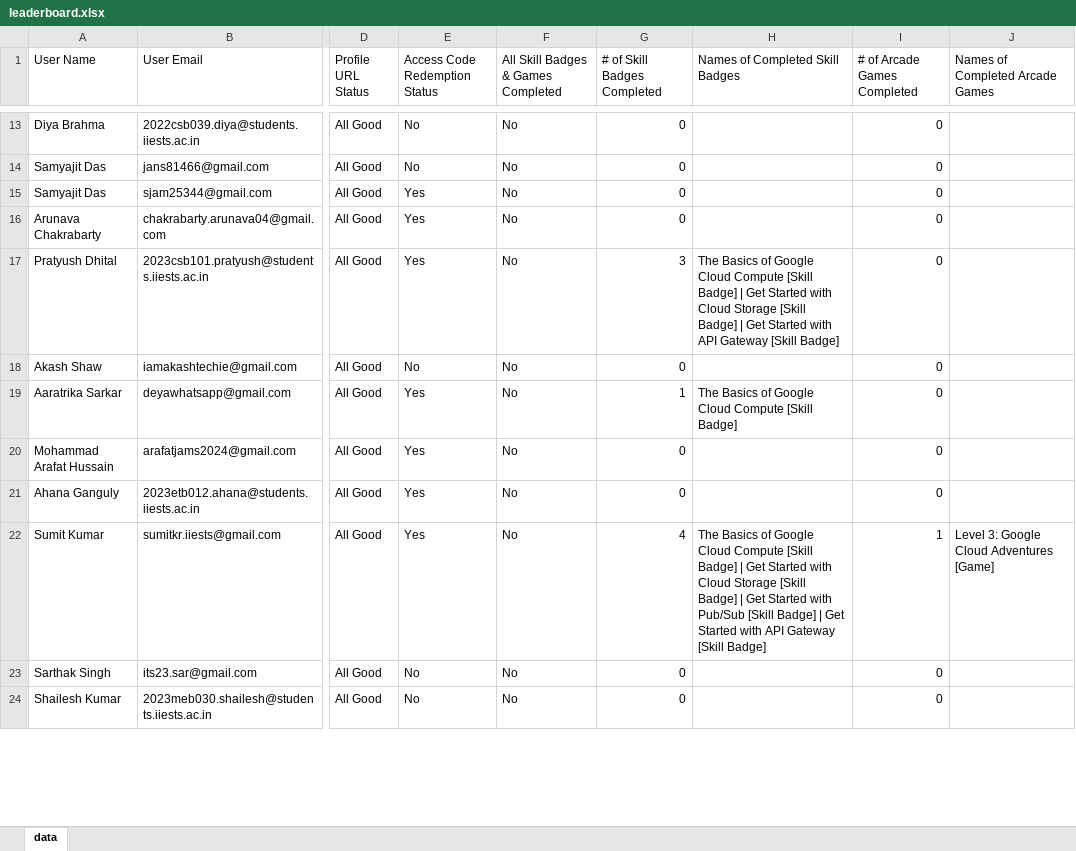
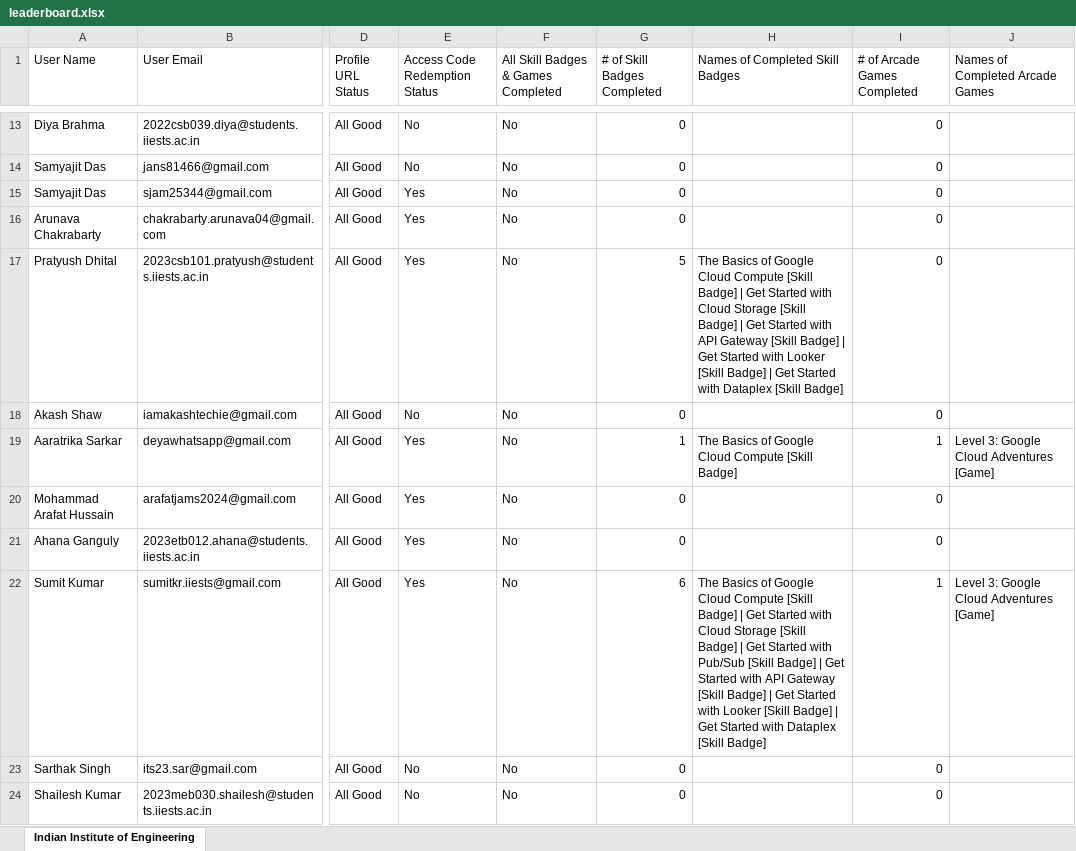
Before and after one commit to dsc-iiest/genai-study-jams-2k24, an Excel workbook: public/assets/data/leaderboard.xlsx, sheet Indian Institute of Engineering, drawn as a sheet; only a part is shown, gaps mark what is left out; values as stored, in another font and other column widths than the file's, no borders; the diff covers the shown part only; the diff names each change by its address in the sheet, - before the commit and + after, or states it on an @@ line.

```diff
--- a/public/assets/data/leaderboard.xlsx (sheet Indian Institute of Engineering)
+++ b/public/assets/data/leaderboard.xlsx (sheet Indian Institute of Engineering)
-sheet tab: data
+sheet tab: Indian Institute of Engineering
-G17 (# of Skill Badges Completed): 3
+G17 (# of Skill Badges Completed): 5
-H17 (Names of Completed Skill Badges): …[Skill Badge]
+H17 (Names of Completed Skill Badges): …[Skill Badge] | Get Started with Looker [Skill Badge] | Get Started with Dataplex [Skill Badge]
-I19 (# of Arcade Games Completed): 0
+I19 (# of Arcade Games Completed): 1
-J19 (Names of Completed Arcade Games): (empty)
+J19 (Names of Completed Arcade Games): Level 3: Google Cloud Adventures [Game]
-G22 (# of Skill Badges Completed): 4
+G22 (# of Skill Badges Completed): 6
-H22 (Names of Completed Skill Badges): …[Skill Badge]
+H22 (Names of Completed Skill Badges): …[Skill Badge] | Get Started with Looker [Skill Badge] | Get Started with Dataplex [Skill Badge]
```
Also changed, not shown: 91 edited cells elsewhere in this sheet.
